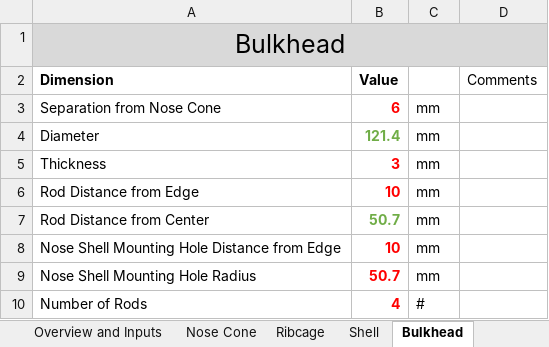
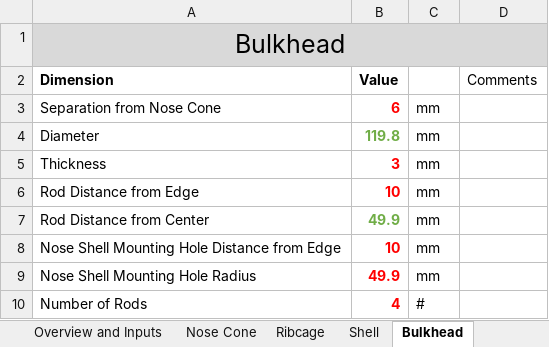
Before and after one commit to SamRBetts/Project-Crumble-Zone, an Excel workbook: Working Model/model_design_dashboard.xlsx, sheet Bulkhead, drawn as a sheet; values as stored, in another font and other column widths than the file's, no borders; table styles not drawn; the diff names each change by its address in the sheet, - before the commit and + after, or states it on an @@ line.

```diff
--- a/Working Model/model_design_dashboard.xlsx (sheet Bulkhead)
+++ b/Working Model/model_design_dashboard.xlsx (sheet Bulkhead)
-B4 (Value): 121.4
+B4 (Value): 119.8
-B7 (Value): 50.7
+B7 (Value): 49.9
-B9 (Value): 50.7
+B9 (Value): 49.9
```
Also changed, not shown: sheet Nose Cone, 44 other files.
